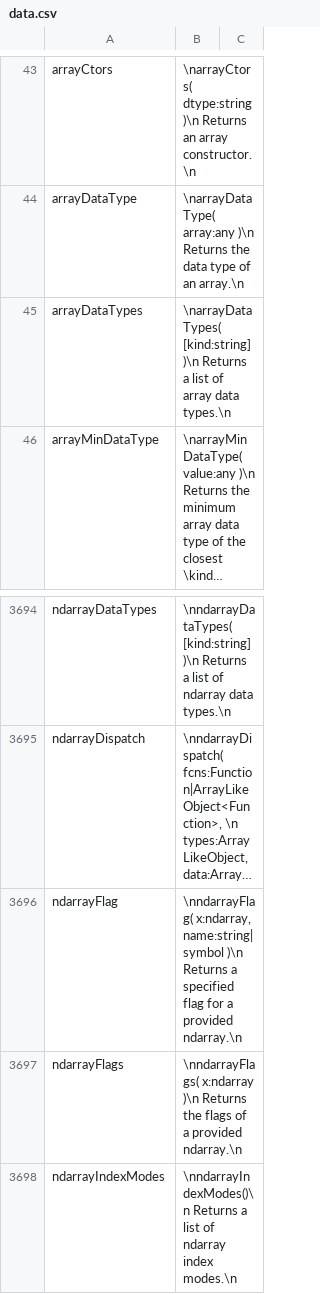
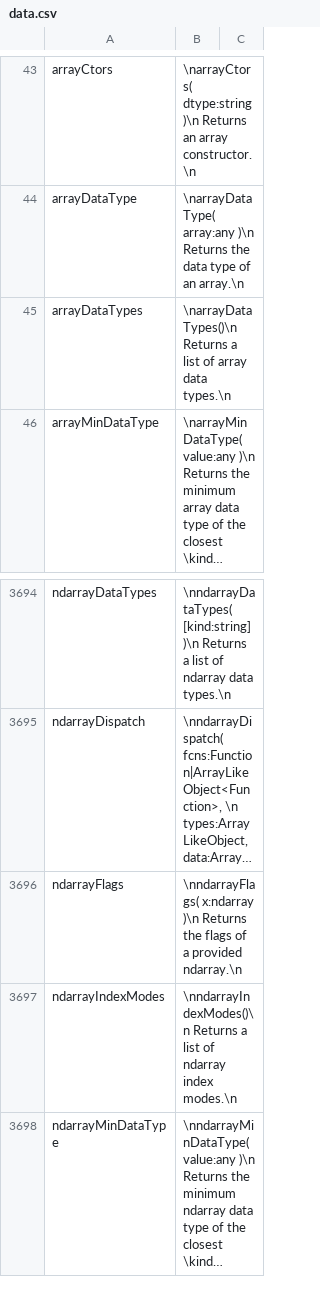
Before and after one commit to stdlib-js/repl, a CSV file: info/data/data.csv, drawn as a sheet; only a part is shown, gaps mark what is left out; the shorter side is filled out with more unchanged rows; long unchanged cells end in …; the diff names each change by its address in the sheet, - before the commit and + after, or states it on an @@ line.

```diff
--- a/info/data/data.csv
+++ b/info/data/data.csv
-B45: \narrayDataTypes( [kind:string] )\n Returns a…
+B45: \narrayDataTypes()\n Returns a…
-row 3696: ndarrayFlag | \nndarrayFlag( x:ndarray, name:string|symbol )\n Returns a specified flag for a provided ndarray.\n
```
Also changed, not shown: signature/data/data.csv, typed-signature/data/data.csv, 8 other files.
